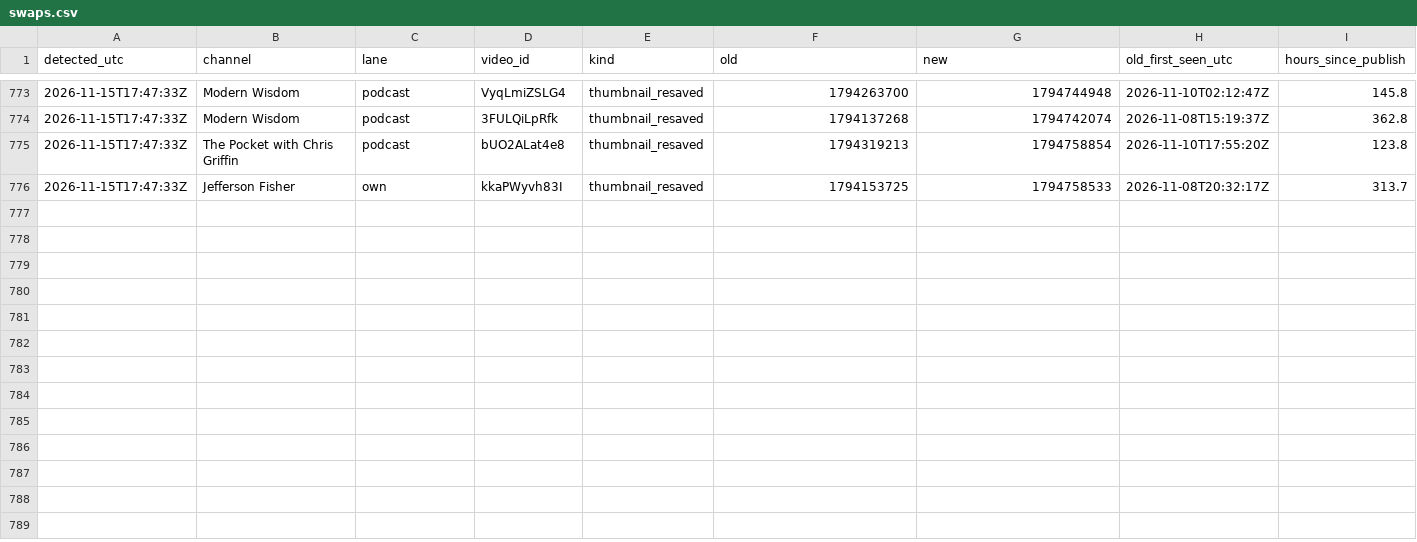
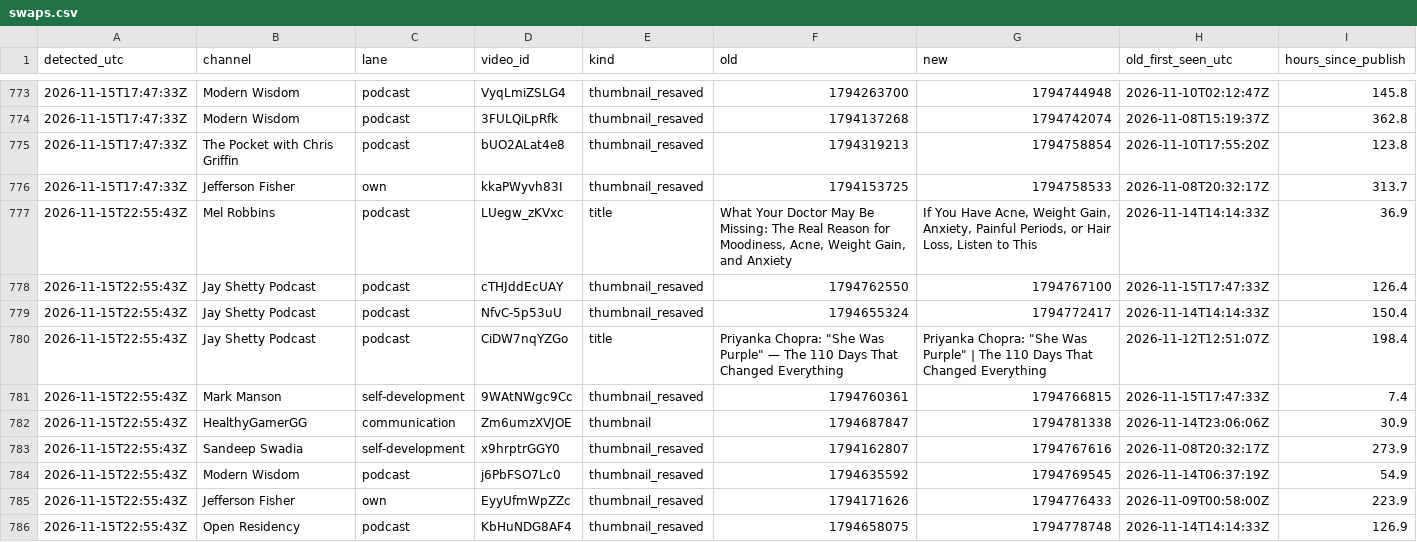
Before and after one commit to grantowen/competitor-swap-tracker, a CSV file: data/swaps.csv, drawn as a sheet; only a part is shown, gaps mark what is left out; the diff names each change by its address in the sheet, - before the commit and + after, or states it on an @@ line.

```diff
--- a/data/swaps.csv
+++ b/data/swaps.csv
+row 777: 2026-11-15T22:55:43Z | Mel Robbins | podcast | LUegw_zKVxc | title | What Your Doctor May Be Missing: The Real Reason for Moodiness, Acne, Weight Gain, and Anxiety | If You Have Acne, Weight Gain, Anxiety, Painful Periods, or Hair Loss, Listen to This | 2026-11-14T14:14:33Z | 36.9
+row 778: 2026-11-15T22:55:43Z | Jay Shetty Podcast | podcast | cTHJddEcUAY | thumbnail_resaved | 1794762550 | 1794767100 | 2026-11-15T17:47:33Z | 126.4
+row 779: 2026-11-15T22:55:43Z | Jay Shetty Podcast | podcast | NfvC-5p53uU | thumbnail_resaved | 1794655324 | 1794772417 | 2026-11-14T14:14:33Z | 150.4
+row 780: 2026-11-15T22:55:43Z | Jay Shetty Podcast | podcast | CiDW7nqYZGo | title | Priyanka Chopra: "She Was Purple" — The 110 Days That Changed Everything | Priyanka Chopra: "She Was Purple" | The 110 Days That Changed Everything | 2026-11-12T12:51:07Z | 198.4
+row 781: 2026-11-15T22:55:43Z | Mark Manson | self-development | 9WAtNWgc9Cc | thumbnail_resaved | 1794760361 | 1794766815 | 2026-11-15T17:47:33Z | 7.4
+row 782: 2026-11-15T22:55:43Z | HealthyGamerGG | communication | Zm6umzXVJOE | thumbnail | 1794687847 | 1794781338 | 2026-11-14T23:06:06Z | 30.9
+row 783: 2026-11-15T22:55:43Z | Sandeep Swadia | self-development | x9hrptrGGY0 | thumbnail_resaved | 1794162807 | 1794767616 | 2026-11-08T20:32:17Z | 273.9
+row 784: 2026-11-15T22:55:43Z | Modern Wisdom | podcast | j6PbFSO7Lc0 | thumbnail_resaved | 1794635592 | 1794769545 | 2026-11-14T06:37:19Z | 54.9
+row 785: 2026-11-15T22:55:43Z | Jefferson Fisher | own | EyyUfmWpZZc | thumbnail_resaved | 1794171626 | 1794776433 | 2026-11-09T00:58:00Z | 223.9
+row 786: 2026-11-15T22:55:43Z | Open Residency | podcast | KbHuNDG8AF4 | thumbnail_resaved | 1794658075 | 1794778748 | 2026-11-14T14:14:33Z | 126.9
```
Also changed, not shown: 11 other files.
